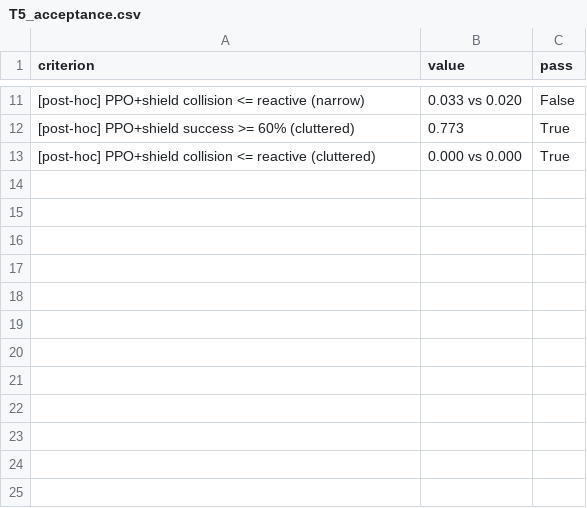
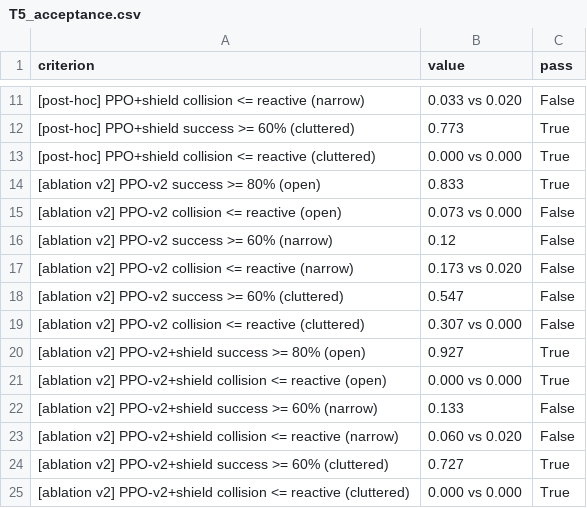
Before and after one commit to zynthrixAI/mlr-obstacle-navigation, a CSV file: results/T5_acceptance.csv, drawn as a sheet; only a part is shown, gaps mark what is left out; the diff names each change by its address in the sheet, - before the commit and + after, or states it on an @@ line.

```diff
--- a/results/T5_acceptance.csv
+++ b/results/T5_acceptance.csv
+row 14: [ablation v2] PPO-v2 success >= 80% (open) | 0.833 | True
+row 15: [ablation v2] PPO-v2 collision <= reactive (open) | 0.073 vs 0.000 | False
+row 16: [ablation v2] PPO-v2 success >= 60% (narrow) | 0.12 | False
+row 17: [ablation v2] PPO-v2 collision <= reactive (narrow) | 0.173 vs 0.020 | False
+row 18: [ablation v2] PPO-v2 success >= 60% (cluttered) | 0.547 | False
+row 19: [ablation v2] PPO-v2 collision <= reactive (cluttered) | 0.307 vs 0.000 | False
+row 20: [ablation v2] PPO-v2+shield success >= 80% (open) | 0.927 | True
+row 21: [ablation v2] PPO-v2+shield collision <= reactive (open) | 0.000 vs 0.000 | True
+row 22: [ablation v2] PPO-v2+shield success >= 60% (narrow) | 0.133 | False
+row 23: [ablation v2] PPO-v2+shield collision <= reactive (narrow) | 0.060 vs 0.020 | False
+row 24: [ablation v2] PPO-v2+shield success >= 60% (cluttered) | 0.727 | True
+row 25: [ablation v2] PPO-v2+shield collision <= reactive (cluttered) | 0.000 vs 0.000 | True
```
Also changed, not shown: results/T5_rl.csv, 16 other files.
